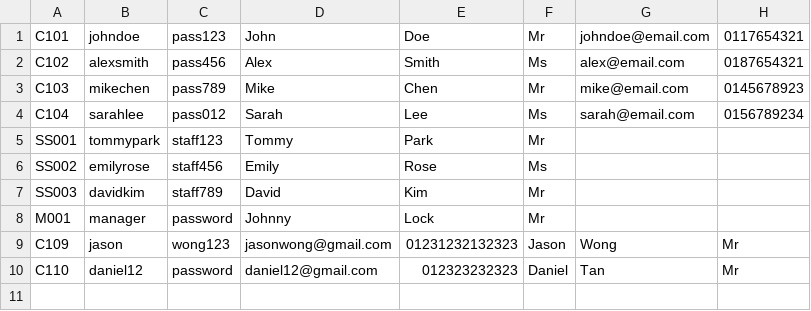
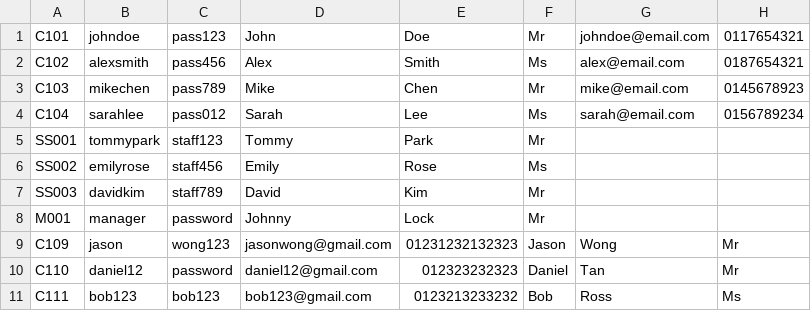
Before and after one commit to tan-owen/Theater-Management-System, a CSV file: data/accounts_unhashed.csv, drawn as a sheet.

```diff
--- a/data/accounts_unhashed.csv
+++ b/data/accounts_unhashed.csv
@@ -10 +10,2 @@ C109	jason	wong123	jasonwong@gmail.com	01231232132323	Jason	Wong	Mr
 C110	daniel12	password	daniel12@gmail.com	012323232323	Daniel	Tan	Mr
+C111	bob123	bob123	bob123@gmail.com	0123213233232	Bob	Ross	Ms
```
Also changed, not shown: data/accounts.csv, data/tickets.csv, 51 other files.
